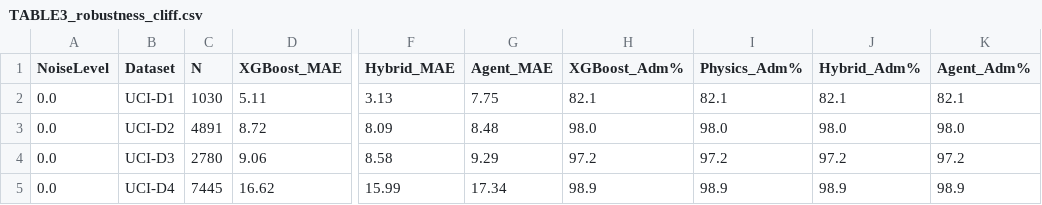
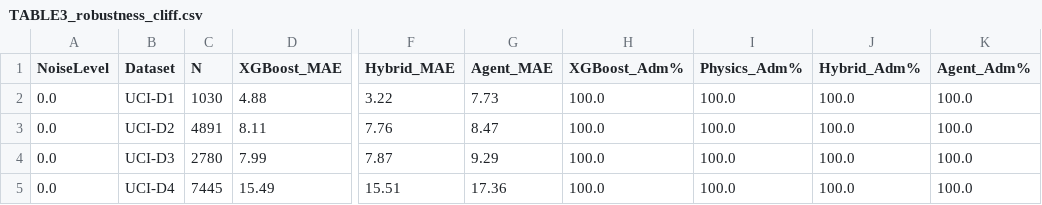
Before and after one commit to tytolabs/umst-prototype-2a, a CSV file: prototype/results/canonical/tables/TABLE3_robustness_cliff.csv, drawn as a sheet; only a part is shown, gaps mark what is left out; the diff covers the shown part only; the diff names each change by its address in the sheet, - before the commit and + after, or states it on an @@ line.

```diff
--- a/prototype/results/canonical/tables/TABLE3_robustness_cliff.csv
+++ b/prototype/results/canonical/tables/TABLE3_robustness_cliff.csv
-D2 (XGBoost_MAE): 5.11
+D2 (XGBoost_MAE): 4.88
-F2 (Hybrid_MAE): 3.13
+F2 (Hybrid_MAE): 3.22
-G2 (Agent_MAE): 7.75
+G2 (Agent_MAE): 7.73
-H2 (XGBoost_Adm%): 82.1
+H2 (XGBoost_Adm%): 100.0
-I2 (Physics_Adm%): 82.1
+I2 (Physics_Adm%): 100.0
-J2 (Hybrid_Adm%): 82.1
+J2 (Hybrid_Adm%): 100.0
-K2 (Agent_Adm%): 82.1
+K2 (Agent_Adm%): 100.0
-D3 (XGBoost_MAE): 8.72
+D3 (XGBoost_MAE): 8.11
-F3 (Hybrid_MAE): 8.09
+F3 (Hybrid_MAE): 7.76
-G3 (Agent_MAE): 8.48
+G3 (Agent_MAE): 8.47
-H3 (XGBoost_Adm%): 98.0
+H3 (XGBoost_Adm%): 100.0
-I3 (Physics_Adm%): 98.0
+I3 (Physics_Adm%): 100.0
-J3 (Hybrid_Adm%): 98.0
+J3 (Hybrid_Adm%): 100.0
-K3 (Agent_Adm%): 98.0
+K3 (Agent_Adm%): 100.0
-D4 (XGBoost_MAE): 9.06
+D4 (XGBoost_MAE): 7.99
-F4 (Hybrid_MAE): 8.58
+F4 (Hybrid_MAE): 7.87
-H4 (XGBoost_Adm%): 97.2
+H4 (XGBoost_Adm%): 100.0
-I4 (Physics_Adm%): 97.2
+I4 (Physics_Adm%): 100.0
-J4 (Hybrid_Adm%): 97.2
+J4 (Hybrid_Adm%): 100.0
-K4 (Agent_Adm%): 97.2
+K4 (Agent_Adm%): 100.0
-D5 (XGBoost_MAE): 16.62
+D5 (XGBoost_MAE): 15.49
-F5 (Hybrid_MAE): 15.99
+F5 (Hybrid_MAE): 15.51
-G5 (Agent_MAE): 17.34
+G5 (Agent_MAE): 17.36
-H5 (XGBoost_Adm%): 98.9
+H5 (XGBoost_Adm%): 100.0
-I5 (Physics_Adm%): 98.9
+I5 (Physics_Adm%): 100.0
-J5 (Hybrid_Adm%): 98.9
+J5 (Hybrid_Adm%): 100.0
-K5 (Agent_Adm%): 98.9
+K5 (Agent_Adm%): 100.0
```
Also changed, not shown: 125 edited cells elsewhere in this file, 13 other files.
